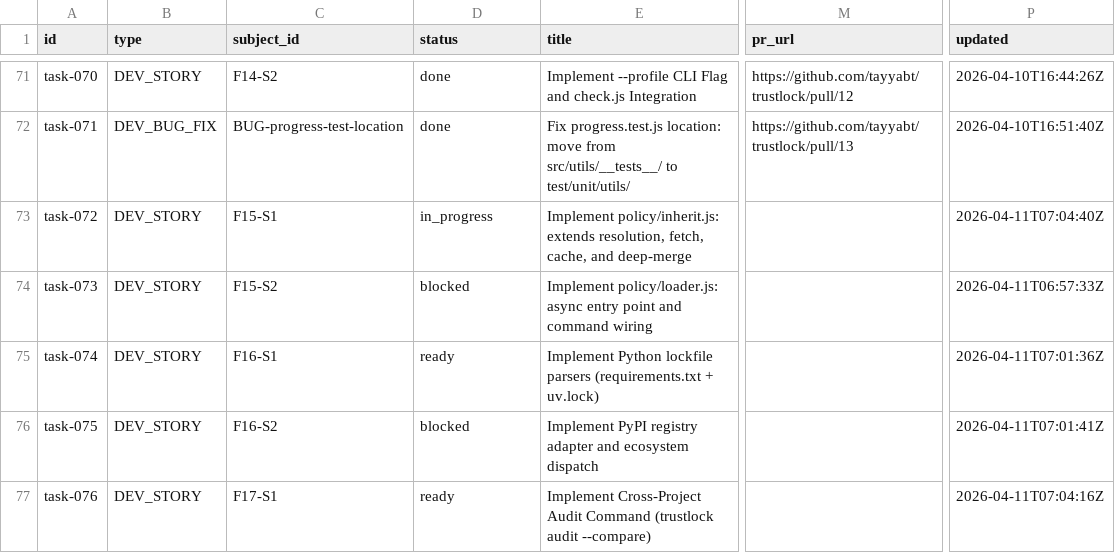
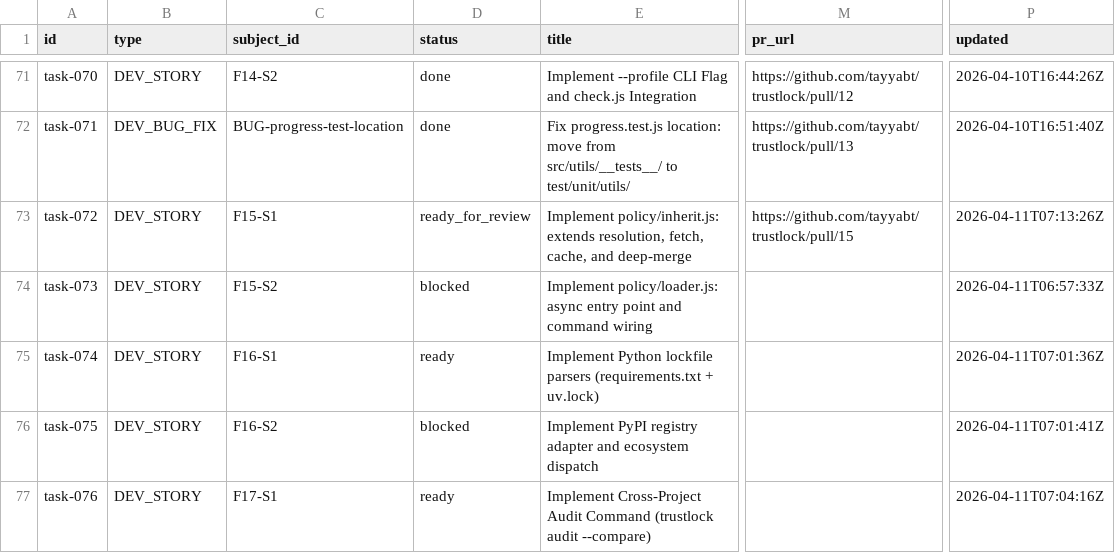
Before and after one commit to tayyabt/trustlock, a CSV file: tasks/backlog.csv, drawn as a sheet; only a part is shown, gaps mark what is left out; the diff names each change by its address in the sheet, - before the commit and + after, or states it on an @@ line.

Commit message:
task-072: mark ready_for_review

```diff
--- a/tasks/backlog.csv
+++ b/tasks/backlog.csv
-D73 (status): in_progress
+D73 (status): ready_for_review
-M73 (pr_url): (empty)
+M73 (pr_url): https://github.com/tayyabt/trustlock/pull/15
-P73 (updated): 2026-04-11T07:04:40Z
+P73 (updated): 2026-04-11T07:13:26Z
```
Also changed, not shown: 1 other file.
